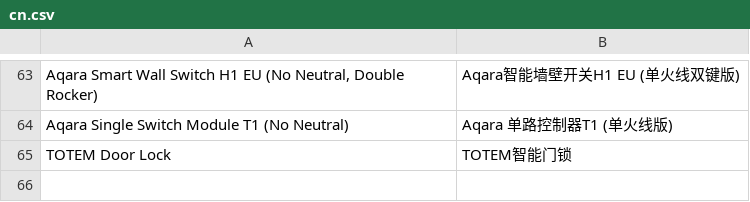
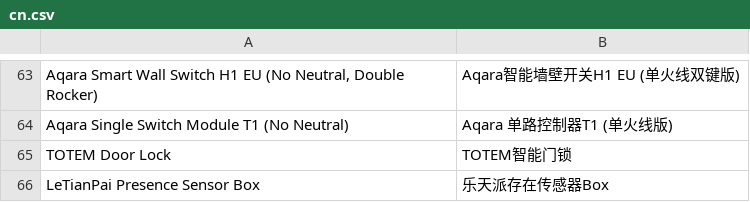
Before and after one commit to SmartThingsCommunity/SmartThingsEdgeDrivers, a CSV file: tools/localizations/cn.csv, drawn as a sheet; only a part is shown, gaps mark what is left out; the diff names each change by its address in the sheet, - before the commit and + after, or states it on an @@ line.

Commit message:
Add LeTianPai Presence Sensor Box

```diff
--- a/tools/localizations/cn.csv
+++ b/tools/localizations/cn.csv
+row 66: LeTianPai Presence Sensor Box | 乐天派存在传感器Box
```
Also changed, not shown: 2 other files.
